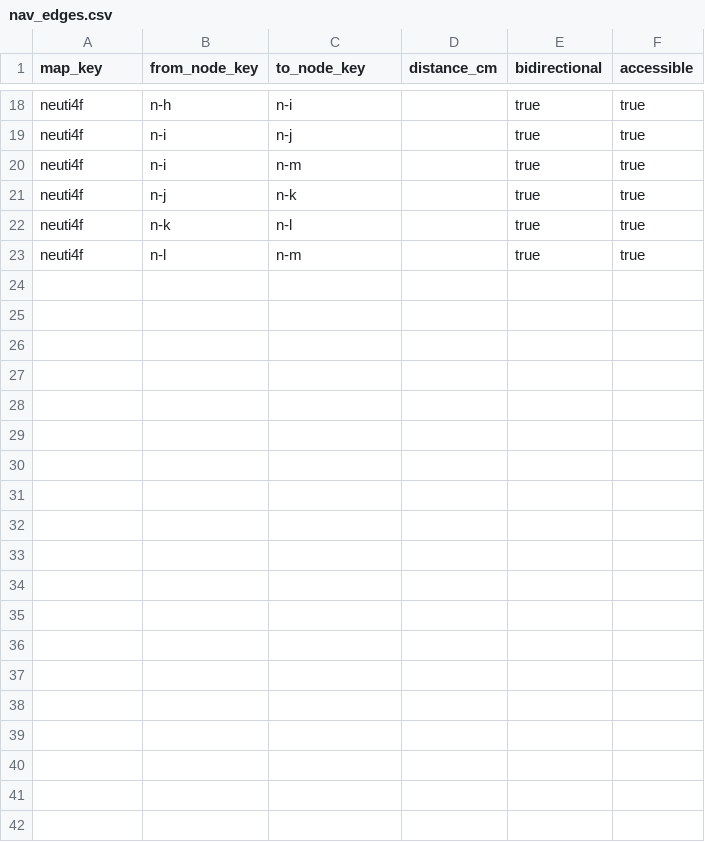
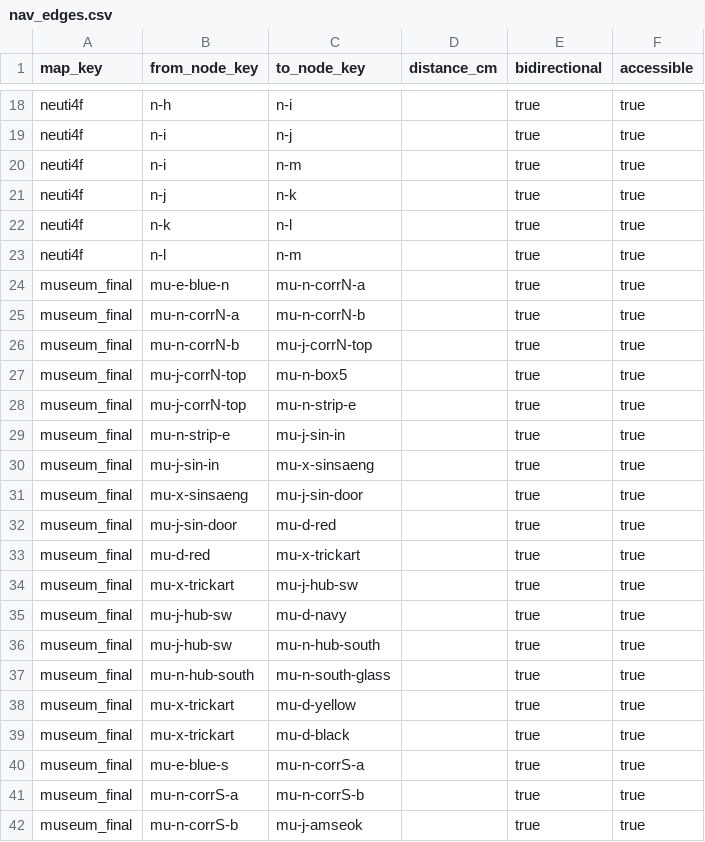
Before and after one commit to AI-XR-Project-Team/AI-XR-Project, a CSV file: backend_server/seeds/nav/nav_edges.csv, drawn as a sheet; only a part is shown, gaps mark what is left out; the diff covers the shown part only.

```diff
--- a/backend_server/seeds/nav/nav_edges.csv
+++ b/backend_server/seeds/nav/nav_edges.csv
@@ -23 +23,20 @@ neuti4f,n-k,n-l,,true,true
 neuti4f,n-l,n-m,,true,true
+museum_final,mu-e-blue-n,mu-n-corrN-a,,true,true
+museum_final,mu-n-corrN-a,mu-n-corrN-b,,true,true
+museum_final,mu-n-corrN-b,mu-j-corrN-top,,true,true
+museum_final,mu-j-corrN-top,mu-n-box5,,true,true
+museum_final,mu-j-corrN-top,mu-n-strip-e,,true,true
+museum_final,mu-n-strip-e,mu-j-sin-in,,true,true
+museum_final,mu-j-sin-in,mu-x-sinsaeng,,true,true
+museum_final,mu-x-sinsaeng,mu-j-sin-door,,true,true
+museum_final,mu-j-sin-door,mu-d-red,,true,true
+museum_final,mu-d-red,mu-x-trickart,,true,true
+museum_final,mu-x-trickart,mu-j-hub-sw,,true,true
+museum_final,mu-j-hub-sw,mu-d-navy,,true,true
+museum_final,mu-j-hub-sw,mu-n-hub-south,,true,true
+museum_final,mu-n-hub-south,mu-n-south-glass,,true,true
+museum_final,mu-x-trickart,mu-d-yellow,,true,true
+museum_final,mu-x-trickart,mu-d-black,,true,true
+museum_final,mu-e-blue-s,mu-n-corrS-a,,true,true
+museum_final,mu-n-corrS-a,mu-n-corrS-b,,true,true
+museum_final,mu-n-corrS-b,mu-j-amseok,,true,true
```
Also changed, not shown: 19 added rows elsewhere in this file, backend_server/seeds/nav/map_spaces.csv, backend_server/seeds/nav/nav_nodes.csv, 41 other files.
